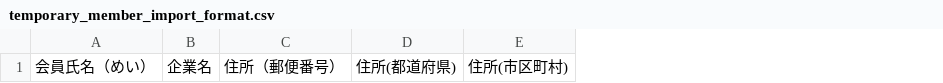
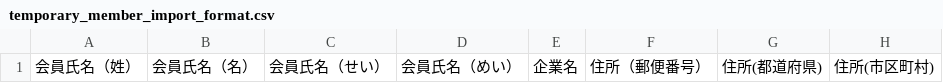
Before and after one commit to comee-system/bridge, a CSV file: cakeapp/webroot/csv/temporary_member_import_format.csv, drawn as a sheet; only a part is shown; the diff names each change by its address in the sheet, - before the commit and + after, or states it on an @@ line.

```diff
--- a/cakeapp/webroot/csv/temporary_member_import_format.csv
+++ b/cakeapp/webroot/csv/temporary_member_import_format.csv
+column A, row 1: 会員氏名（姓）
+column B, row 1: 会員氏名（名）
+column C, row 1: 会員氏名（せい）
```
Also changed, not shown: 12 other files.
